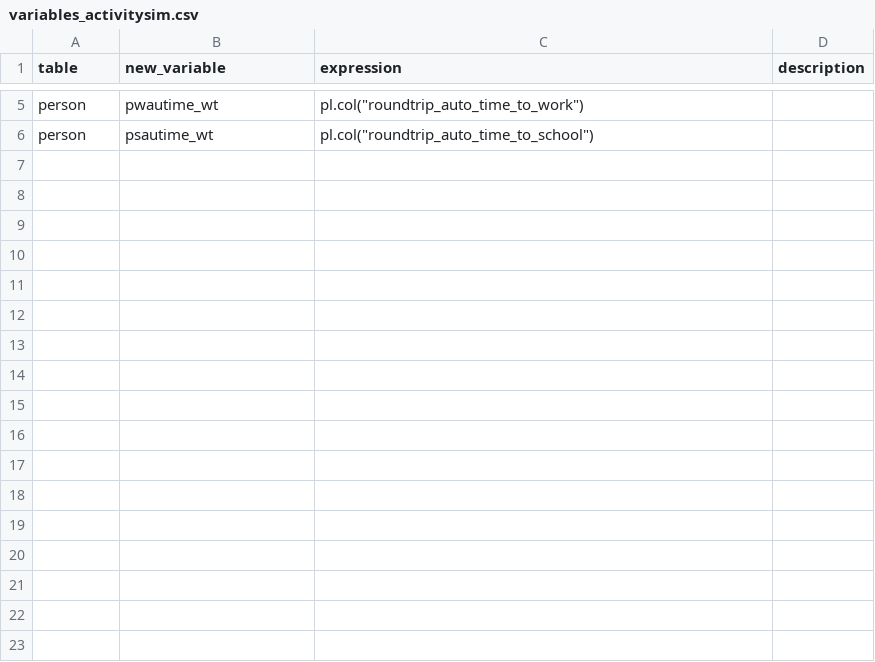
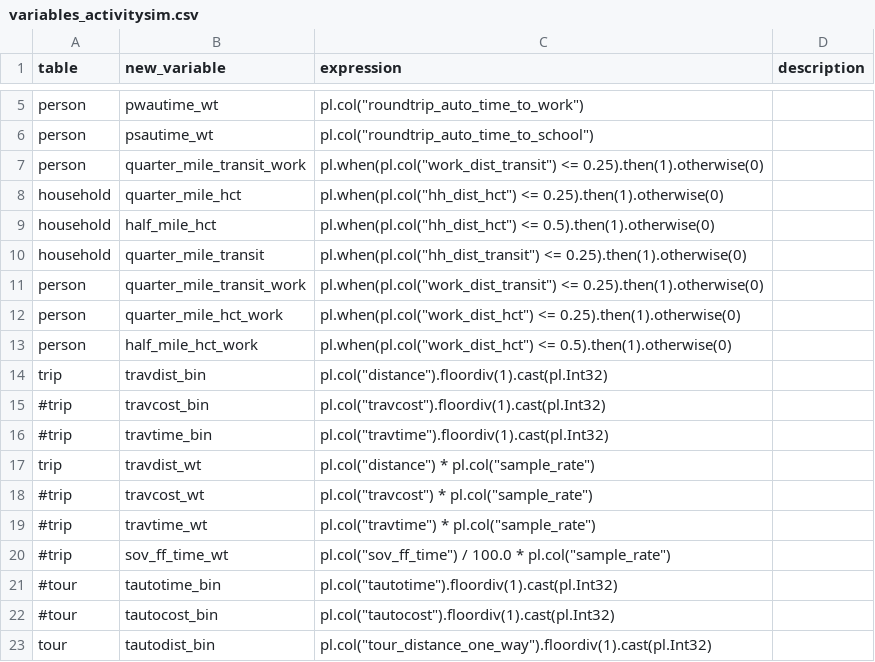
Before and after one commit to psrc/soundcast, a CSV file: inputs/model/activitysim/summaries/variables_activitysim.csv, drawn as a sheet; only a part is shown, gaps mark what is left out; the diff names each change by its address in the sheet, - before the commit and + after, or states it on an @@ line.

```diff
--- a/inputs/model/activitysim/summaries/variables_activitysim.csv
+++ b/inputs/model/activitysim/summaries/variables_activitysim.csv
+row 7: person | quarter_mile_transit_work | pl.when(pl.col("work_dist_transit") <= 0.25).then(1).otherwise(0)
+row 8: household | quarter_mile_hct | pl.when(pl.col("hh_dist_hct") <= 0.25).then(1).otherwise(0)
+row 9: household | half_mile_hct | pl.when(pl.col("hh_dist_hct") <= 0.5).then(1).otherwise(0)
+row 10: household | quarter_mile_transit | pl.when(pl.col("hh_dist_transit") <= 0.25).then(1).otherwise(0)
+row 11: person | quarter_mile_transit_work | pl.when(pl.col("work_dist_transit") <= 0.25).then(1).otherwise(0)
+row 12: person | quarter_mile_hct_work | pl.when(pl.col("work_dist_hct") <= 0.25).then(1).otherwise(0)
+row 13: person | half_mile_hct_work | pl.when(pl.col("work_dist_hct") <= 0.5).then(1).otherwise(0)
+row 14: trip | travdist_bin | pl.col("distance").floordiv(1).cast(pl.Int32)
+row 15: #trip | travcost_bin | pl.col("travcost").floordiv(1).cast(pl.Int32)
+row 16: #trip | travtime_bin | pl.col("travtime").floordiv(1).cast(pl.Int32)
+row 17: trip | travdist_wt | pl.col("distance") * pl.col("sample_rate")
+row 18: #trip | travcost_wt | pl.col("travcost") * pl.col("sample_rate")
+row 19: #trip | travtime_wt | pl.col("travtime") * pl.col("sample_rate")
+row 20: #trip | sov_ff_time_wt | pl.col("sov_ff_time") / 100.0 * pl.col("sample_rate")
+row 21: #tour | tautotime_bin | pl.col("tautotime").floordiv(1).cast(pl.Int32)
+row 22: #tour | tautocost_bin | pl.col("tautocost").floordiv(1).cast(pl.Int32)
+row 23: tour | tautodist_bin | pl.col("tour_distance_one_way").floordiv(1).cast(pl.Int32)
```
Also changed, not shown: inputs/model/activitysim/summaries/agg_expressions.csv, 2 other files.
